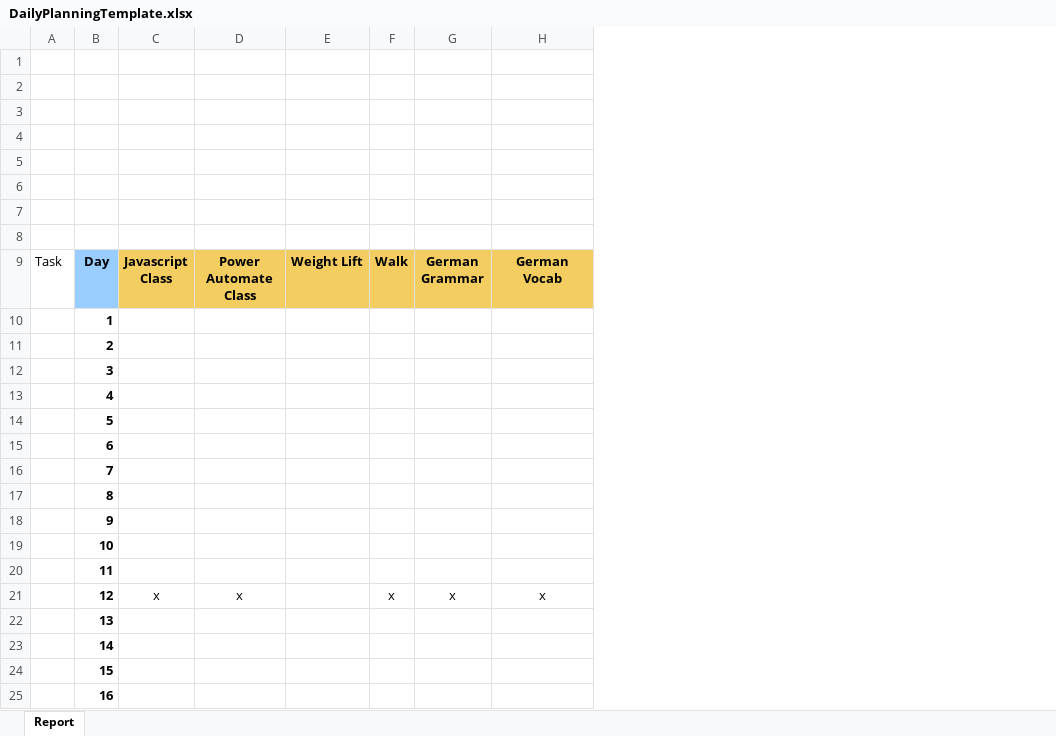
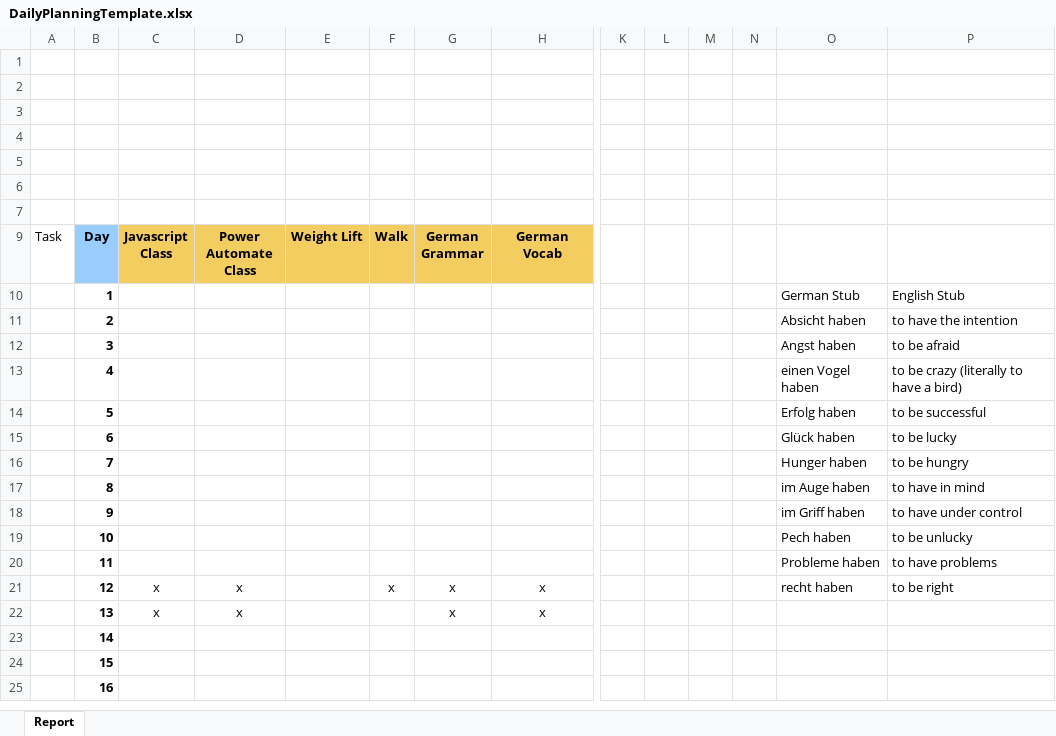
Before and after one commit to ziggle/PowerQueryBitsAndPieces, an Excel workbook: DailyPlanningTemplate.xlsx, sheet Report, drawn as a sheet; only a part is shown, gaps mark what is left out; values as stored, in another font and other column widths than the file's, no borders; charts and pictures and conditional formats not drawn; removed rows and columns are numbered as before the commit, all else as after; rows hold the shown columns only; the diff names each change by its address in the sheet, - before the commit and + after, or states it on an @@ line.

Commit message:
Starting to work with it

```diff
--- a/DailyPlanningTemplate.xlsx (sheet Report)
+++ b/DailyPlanningTemplate.xlsx (sheet Report)
+column K, empty
+column L, empty
+column M, empty
+column N, empty
+column O, rows 10-21: German Stub | Absicht haben | Angst haben | einen Vogel haben | Erfolg haben | Glück haben | Hunger haben | im Auge haben | im Griff haben | Pech haben | Probleme haben | recht haben
+column P, rows 10-21: English Stub | to have the intention | to be afraid | to be crazy (literally to have a bird) | to be successful | to be lucky | to be hungry | to have in mind | to have under control | to be unlucky | to have problems | to be right
-row 1: (empty)
-C22 (Javascript Class): (empty)
+C22 (Javascript Class): x
-D22 (Power Automate Class): (empty)
+D22 (Power Automate Class): x
-G22 (German Grammar): (empty)
+G22 (German Grammar): x
-H22 (German Vocab): (empty)
+H22 (German Vocab): x
```
